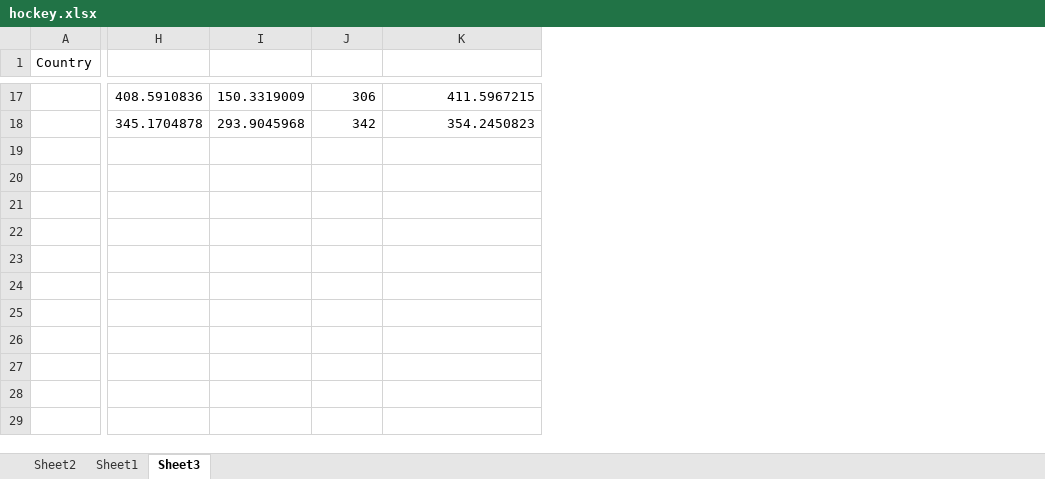
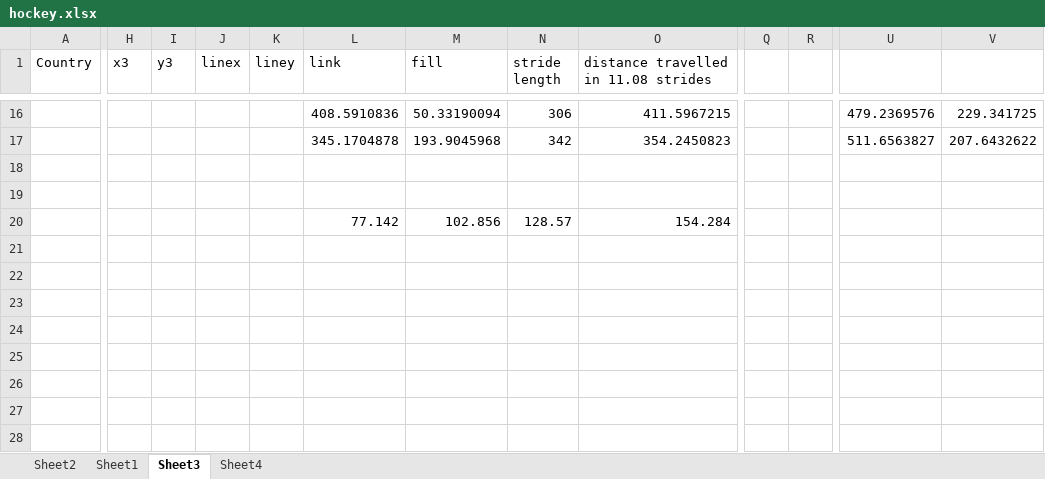
Before and after one commit to angelineshalini/angelineshalini.github.io, an Excel workbook: Olympic Athletes/hockey.xlsx, sheet Sheet3, drawn as a sheet; only a part is shown, gaps mark what is left out; values as stored, in another font and other column widths than the file's, no borders; removed rows and columns are numbered as before the commit, all else as after; rows hold the shown columns only; the diff covers the shown part only; the diff names each change by its address in the sheet, - before the commit and + after, or states it on an @@ line.

Commit message:
Olympic athletes

```diff
--- a/Olympic Athletes/hockey.xlsx (sheet Sheet3)
+++ b/Olympic Athletes/hockey.xlsx (sheet Sheet3)
+sheet tab: Sheet4
+column H (x3), empty
+column I (y3), empty
+column J (linex), empty
+column K (liney), empty
-column I, rows 17-18: 150.3319009 | 293.9045968
+column M (fill), rows 16-17: 50.33190094 | 193.9045968
+column Q, empty
+column R, empty
+column U, rows 16-17: 479.2369576 | 511.6563827
+column V, rows 16-17: 229.341725 | 207.6432622
-L1: (empty)
+L1: link
-N1: (empty)
+N1: stride length
-O1: (empty)
+O1: distance travelled in 11.08 strides
+row 18: (empty)
+row 19: (empty)
+row 20:  |  |  |  |  | 77.142 | 102.856 | 128.57 | 154.284
+row 21: (empty)
+row 22: (empty)
+row 23: (empty)
+row 24: (empty)
+row 25: (empty)
+row 26: (empty)
+row 27: (empty)
+row 28: (empty)
```
Also changed, not shown: 6 added rows, 7 removed rows and 2 added columns elsewhere in this sheet, formulas that keep their value, 3 other files.
